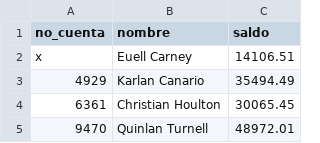
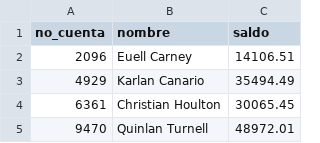
Before and after one commit to Dgo45921/SO2_202003585, a CSV file: Practica2/users.csv, drawn as a sheet; only a part is shown.

```diff
--- a/Practica2/users.csv
+++ b/Practica2/users.csv
@@ -1,3 +1,3 @@
 no_cuenta,nombre,saldo
-x,Euell Carney,14106.51
+2096,Euell Carney,14106.51
 4929,Karlan Canario,35494.49
```
Also changed, not shown: 6 other files.
